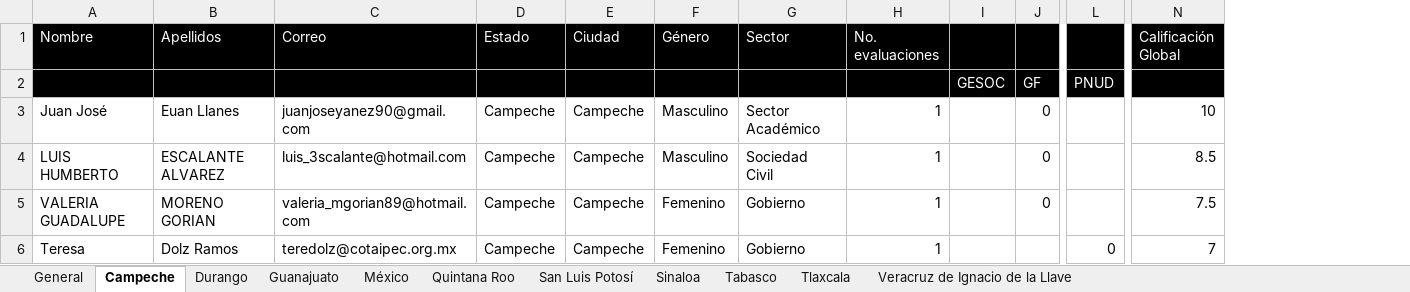
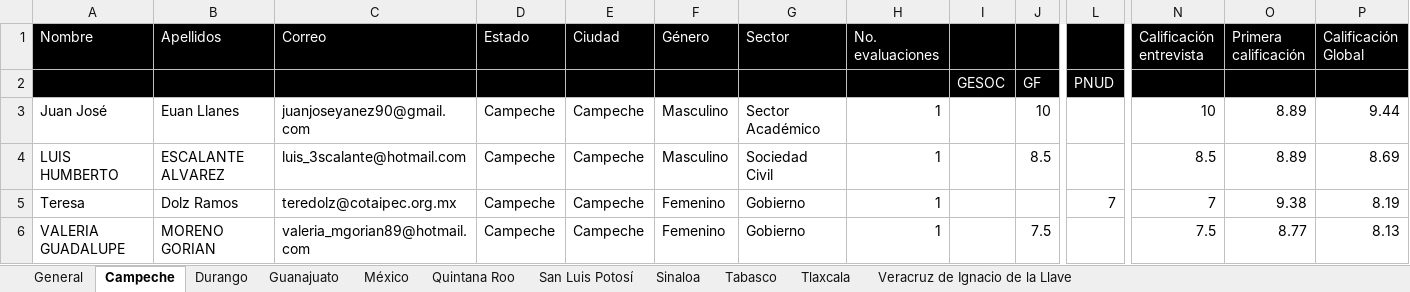
Before and after one commit to GobiernoFacil/agentes-v2, an Excel workbook: csv/aspirants_interview_results.xlsx, sheet Campeche, drawn as a sheet; only a part is shown, gaps mark what is left out; values as stored, in another font and other column widths than the file's, no borders; removed rows and columns are numbered as before the commit, all else as after; rows hold the shown columns only; the diff names each change by its address in the sheet, - before the commit and + after, or states it on an @@ line.

Commit message:
adds global grade -  interviews results

```diff
--- a/csv/aspirants_interview_results.xlsx (sheet Campeche)
+++ b/csv/aspirants_interview_results.xlsx (sheet Campeche)
+column O (Primera calificación), rows 3-5: 8.89 | 8.89 | 9.38
+column P (Calificación Global), rows 3-5: 9.44 | 8.69 | 8.19
-N1: Calificación Global
+N1: Calificación entrevista
-J3: 0
+J3: 10
-J4: 0
+J4: 8.5
-row 5: VALERIA GUADALUPE | MORENO GORIAN | valeria_mgorian89@hotmail.com | Campeche | Campeche | Femenino | Gobierno | 1 |  | 0 |  | 7.5
-L5: 0
+L5: 7
+row 6: VALERIA GUADALUPE | MORENO GORIAN | valeria_mgorian89@hotmail.com | Campeche | Campeche | Femenino | Gobierno | 1 |  | 7.5 |  | 7.5 | 8.77 | 8.13
```
Also changed, not shown: sheet General, sheet San Luis Potosí, sheet Tlaxcala, sheet Tabasco, sheet Quintana Roo, sheet Veracruz de Ignacio de la Llave, 4 more sheets, 1 other file.
